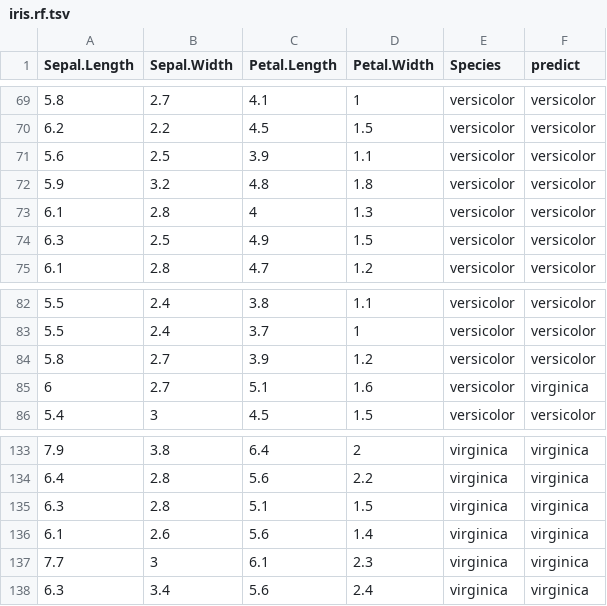
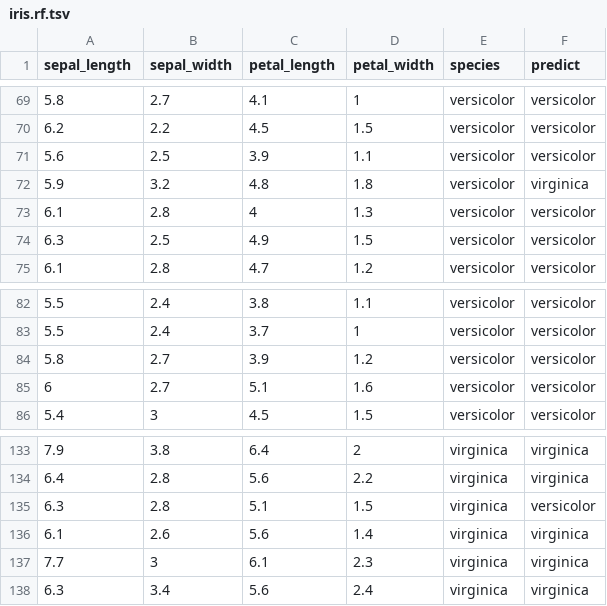
Before and after one commit to Cascading/pattern, a TSV file: data/iris.rf.tsv, drawn as a sheet; only a part is shown, gaps mark what is left out; the diff names each change by its address in the sheet, - before the commit and + after, or states it on an @@ line.

```diff
--- a/data/iris.rf.tsv
+++ b/data/iris.rf.tsv
-A1: Sepal.Length
+A1: sepal_length
-B1: Sepal.Width
+B1: sepal_width
-C1: Petal.Length
+C1: petal_length
-D1: Petal.Width
+D1: petal_width
-E1: Species
+E1: species
-F72 (predict): versicolor
+F72 (predict): virginica
-F85 (predict): virginica
+F85 (predict): versicolor
-F135 (predict): virginica
+F135 (predict): versicolor
```
Also changed, not shown: data/iris.glm.tsv, data/iris.hc.tsv, 20 other files.
